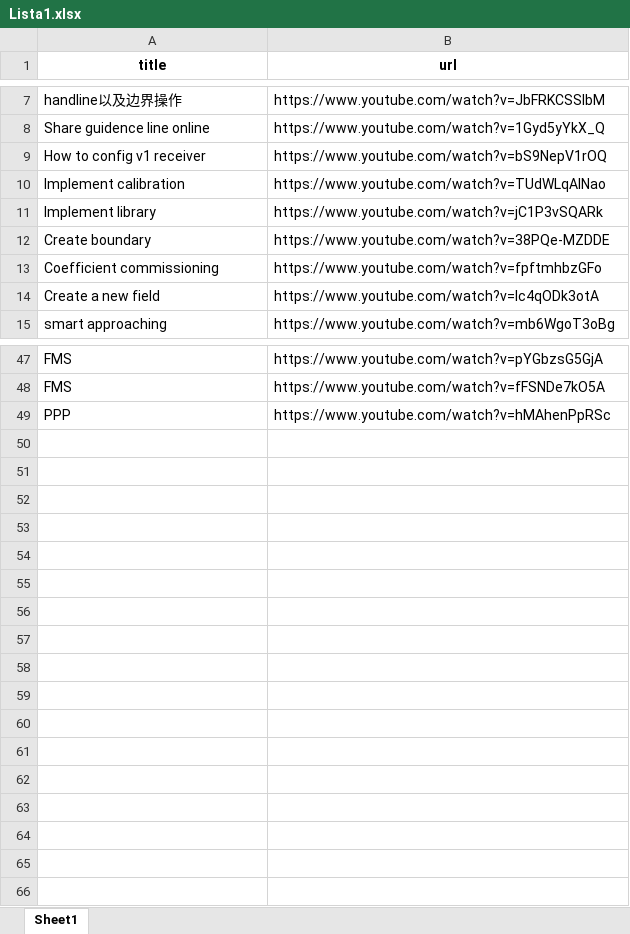
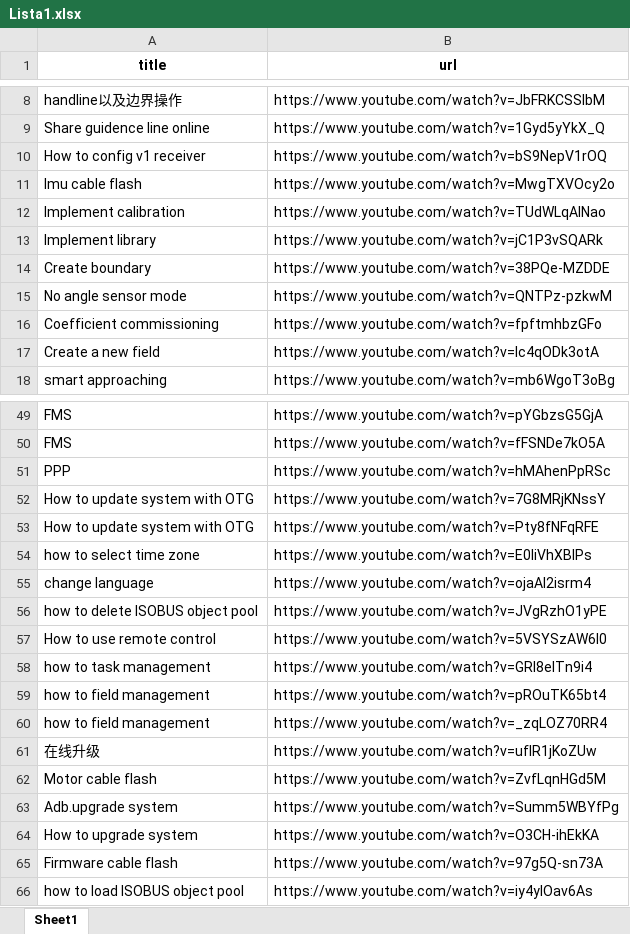
Before and after one commit to MariuszNi/sveaverken, an Excel workbook: Lista1.xlsx, sheet Sheet1, drawn as a sheet; only a part is shown, gaps mark what is left out; values as stored, in another font and other column widths than the file's, no borders; the diff covers the shown part only; the diff names each change by its address in the sheet, - before the commit and + after, or states it on an @@ line.

Commit message:
Add files via upload

```diff
--- a/Lista1.xlsx (sheet Sheet1)
+++ b/Lista1.xlsx (sheet Sheet1)
+row 11: Imu cable flash | https://www.youtube.com/watch?v=MwgTXVOcy2o
@@ row 35 moved to row 15: No angle sensor mode @@
+row 52: How to update system with OTG | https://www.youtube.com/watch?v=7G8MRjKNssY
+row 53: How to update system with OTG | https://www.youtube.com/watch?v=Pty8fNFqRFE
+row 54: how to select time zone | https://www.youtube.com/watch?v=E0IiVhXBIPs
+row 55: change language | https://www.youtube.com/watch?v=ojaAI2isrm4
+row 56: how to delete ISOBUS object pool | https://www.youtube.com/watch?v=JVgRzhO1yPE
+row 57: How to use remote control | https://www.youtube.com/watch?v=5VSYSzAW6l0
+row 58: how to task management | https://www.youtube.com/watch?v=GRl8elTn9i4
+row 59: how to field management | https://www.youtube.com/watch?v=pROuTK65bt4
+row 60: how to field management | https://www.youtube.com/watch?v=_zqLOZ70RR4
+row 61: 在线升级 | https://www.youtube.com/watch?v=uflR1jKoZUw
+row 62: Motor cable flash | https://www.youtube.com/watch?v=ZvfLqnHGd5M
+row 63: Adb.upgrade system | https://www.youtube.com/watch?v=Summ5WBYfPg
+row 64: How to upgrade system | https://www.youtube.com/watch?v=O3CH-ihEkKA
+row 65: Firmware cable flash | https://www.youtube.com/watch?v=97g5Q-sn73A
+row 66: how to load ISOBUS object pool | https://www.youtube.com/watch?v=iy4yIOav6As
```
Also changed, not shown: 1 added row and 3 moved rows elsewhere in this sheet.
